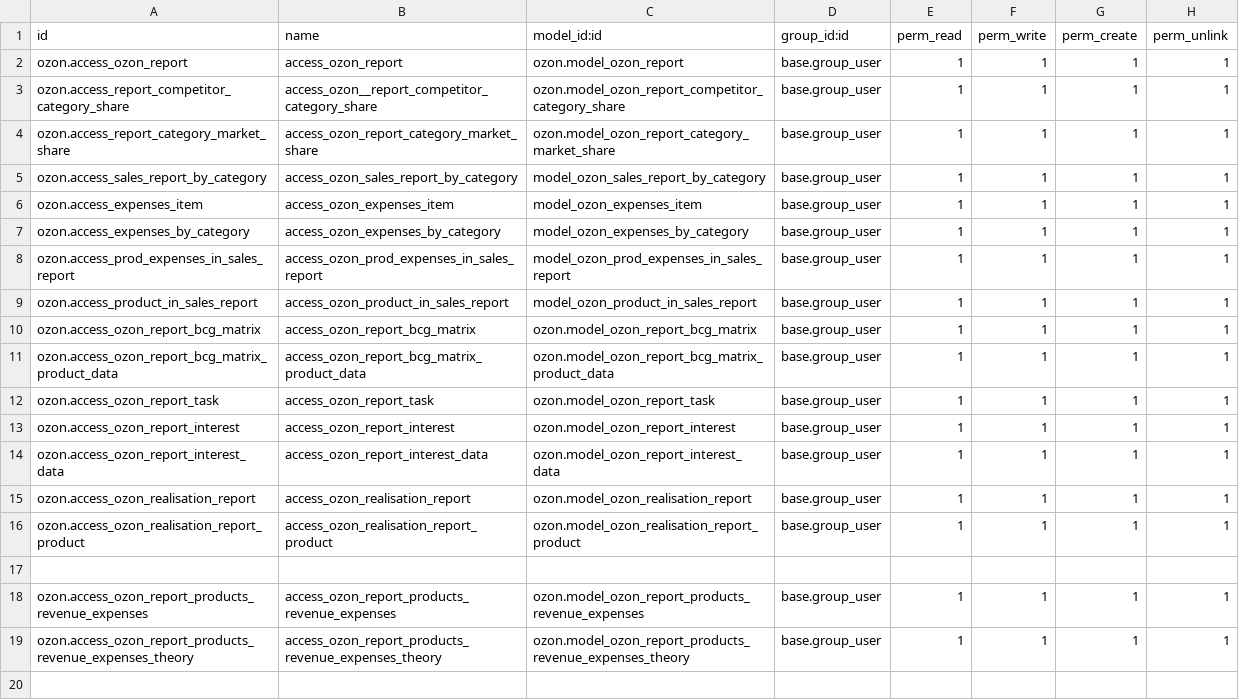
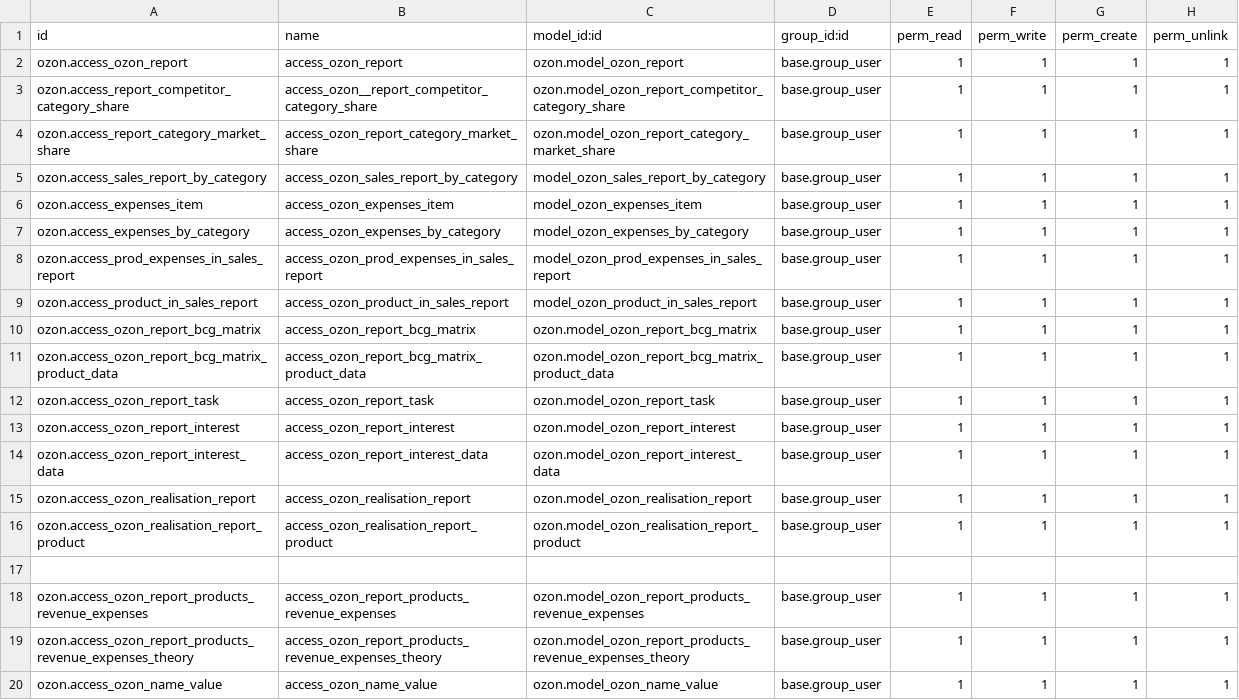
Before and after one commit to bnpi-retail/retail, a CSV file: addons/ozon/security/reports/ir.model.access.csv, drawn as a sheet.

Commit message:
Add name-val field.

```diff
--- a/addons/ozon/security/reports/ir.model.access.csv
+++ b/addons/ozon/security/reports/ir.model.access.csv
@@ -19 +19,2 @@ ozon.access_ozon_report_products_revenue_expenses,access_ozon_report_products_re
 ozon.access_ozon_report_products_revenue_expenses_theory,access_ozon_report_products_revenue_expenses_theory,ozon.model_ozon_report_products_revenue_expenses_theory,base.group_user,1,1,1,1
+ozon.access_ozon_name_value,access_ozon_name_value,ozon.model_ozon_name_value,base.group_user,1,1,1,1
```
Also changed, not shown: 3 other files.
